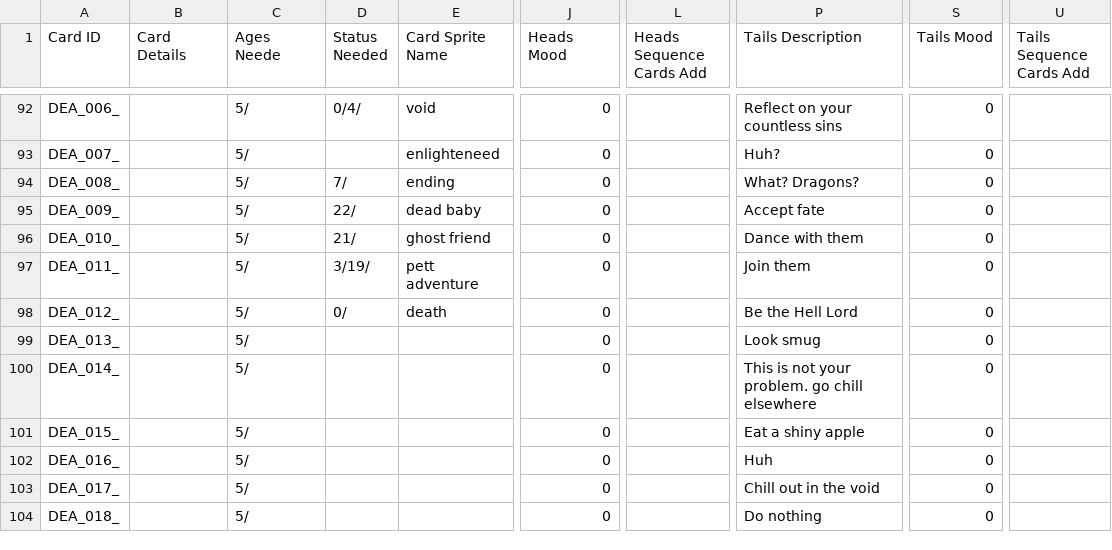
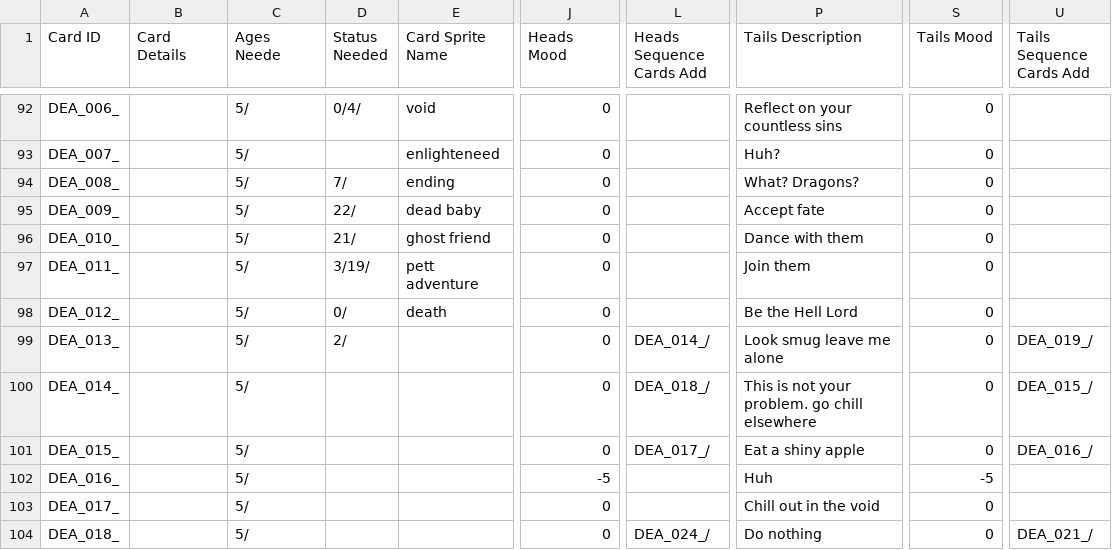
Before and after one commit to PsychoNudalz/BenBonkJam, a CSV file: Assets/Resources/Data/AllCards.csv, drawn as a sheet; only a part is shown, gaps mark what is left out; the diff covers the shown part only; the diff names each change by its address in the sheet, - before the commit and + after, or states it on an @@ line.

Commit message:
Max: ConseqCards Angelic Bond, Hell is bugged

```diff
--- a/Assets/Resources/Data/AllCards.csv
+++ b/Assets/Resources/Data/AllCards.csv
-D99 (Status Needed): (empty)
+D99 (Status Needed): 2/
-L99 (Heads Sequence Cards Add): (empty)
+L99 (Heads Sequence Cards Add): DEA_014_/
-P99 (Tails Description): Look smug
+P99 (Tails Description): Look smug leave me alone
-U99 (Tails Sequence Cards Add): (empty)
+U99 (Tails Sequence Cards Add): DEA_019_/
-L100 (Heads Sequence Cards Add): (empty)
+L100 (Heads Sequence Cards Add): DEA_018_/
-U100 (Tails Sequence Cards Add): (empty)
+U100 (Tails Sequence Cards Add): DEA_015_/
-L101 (Heads Sequence Cards Add): (empty)
+L101 (Heads Sequence Cards Add): DEA_017_/
-U101 (Tails Sequence Cards Add): (empty)
+U101 (Tails Sequence Cards Add): DEA_016_/
-J102 (Heads Mood): 0
+J102 (Heads Mood): -5
-S102 (Tails Mood): 0
+S102 (Tails Mood): -5
-L104 (Heads Sequence Cards Add): (empty)
+L104 (Heads Sequence Cards Add): DEA_024_/
-U104 (Tails Sequence Cards Add): (empty)
+U104 (Tails Sequence Cards Add): DEA_021_/
```
Also changed, not shown: 8 added rows and 11 edited cells elsewhere in this file, 25 other files.
